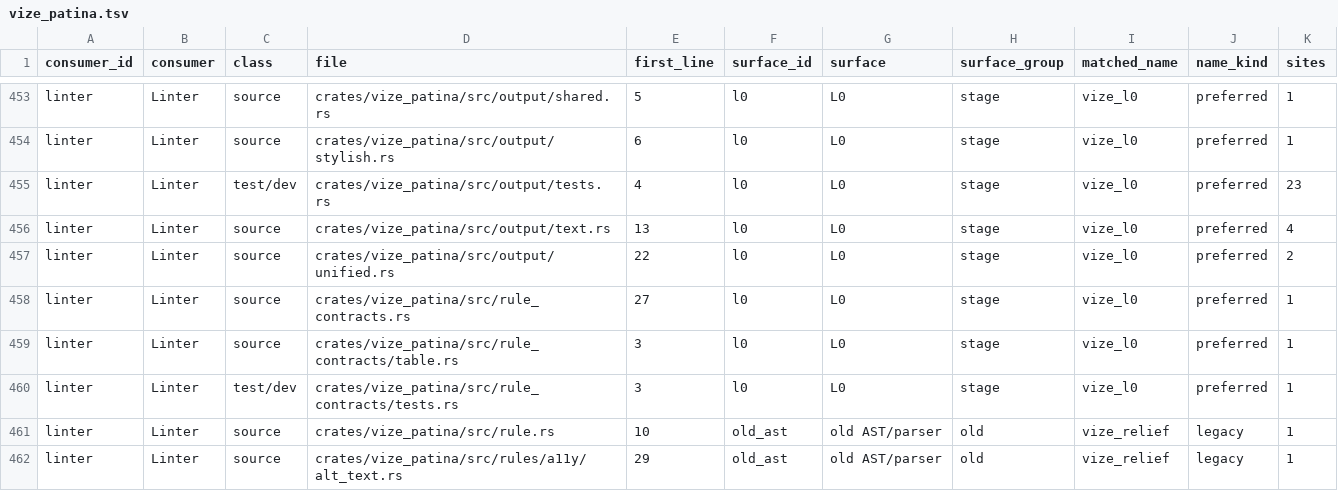
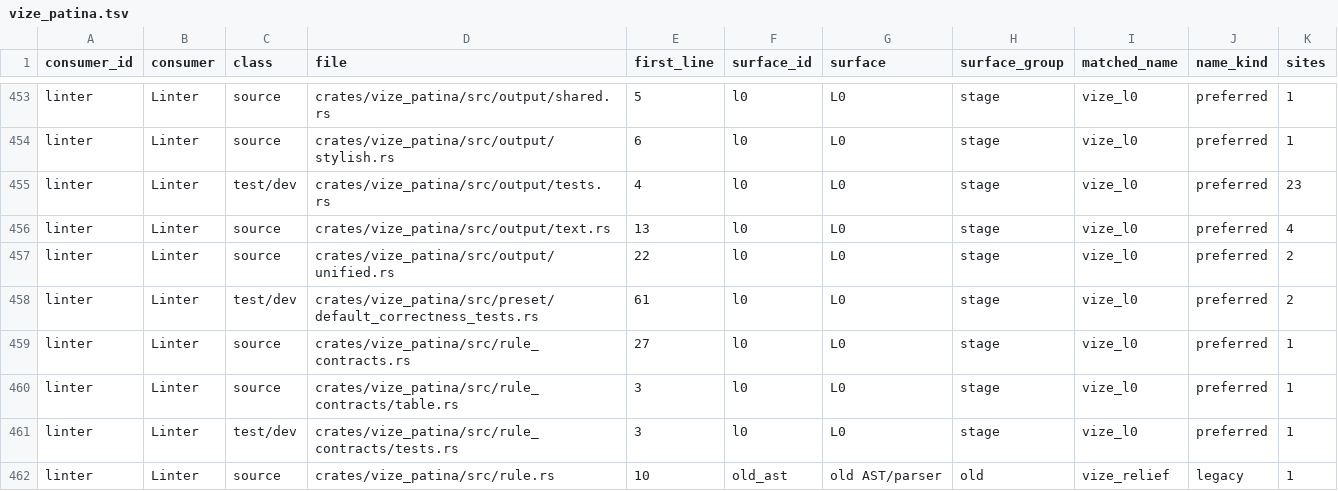
Before and after one commit to Hebilicious/vize, a TSV file: docs/davinci/plan/consumer-migration-surfaces/linter/vize_patina.tsv, drawn as a sheet; only a part is shown, gaps mark what is left out; the shorter side is filled out with more unchanged rows; the diff names each change by its address in the sheet, - before the commit and + after, or states it on an @@ line.

Commit message:
feat(patina): enable Vue 3 correctness in default presets (#8093)
* feat(lint): enable Vue 3 correctness in default presets

Enable four existing removed-syntax checks and retain HappyPath script checks in Ecosystem. Preserve dialect and explicit-off boundaries with whole API, CLI, and editor controls.

Refs #8090

Co-authored-by: ubugeeei <71201308+ubugeeei@users.noreply.github.com>

* test(lint): retain existing script help in whole preset controls

Derive the complete macro-import help from the unchanged append pipeline before native observation; preserve all product bytes, input carriers, process cases and LSP vectors.

Refs #8090

Co-authored-by: ubugeeei <71201308+ubugeeei@users.noreply.github.com>

* test(lint): retain complete existing warning baseline

Preserve the source-derived long-form event warning, full help and fix in default API, editor and CLI vectors. Explicitly disabling the four promoted checks retains that old warning; Incremental stays empty and exit status follows errors. Synchronize only the affected localized preset cells and qualify newly reachable ordinary-script parsing work.

Refs #8090

Co-authored-by: ubugeeei <71201308+ubugeeei@users.noreply.github.com>

* test(lint): preserve the original macro baseline

Retain the whole existing compiler-macro import diagnostic in unused baseline metadata. All executed explicit-off controls and complete 62 CLI observations remain unchanged.

Refs #8090

Co-authored-by: ubugeeei <71201308+ubugeeei@users.noreply.github.com>

* fix(lint): preserve configured Vue compatibility in defaults

Suppress the four Vue 3 removal checks for configured legacy Vue and forward the existing effective project flags to editor lint through the same workspace/global settings snapshot. Retain original complete vectors and add configured version and multiroot controls without new parsing, IO, lock or pipeline work.

Refs #8090

Co-authored-by: ubugeeei <71201308+ubugeeei@users.noreply.github.com>

* test(lint): match configured editor initialization

Load the primary project configuration before folder registration as the actual initialize handler does. Preserve full expected outputs and fixed authored folder names without a disallowed formatting macro.

Refs #8090

Co-authored-by: ubugeeei <71201308+ubugeeei@users.noreply.github.com>

```diff
--- a/docs/davinci/plan/consumer-migration-surfaces/linter/vize_patina.tsv
+++ b/docs/davinci/plan/consumer-migration-surfaces/linter/vize_patina.tsv
+row 458: linter | Linter | test/dev | crates/vize_patina/src/preset/default_correctness_tests.rs | 61 | l0 | L0 | stage | vize_l0 | preferred | 2
```
Also changed, not shown: docs/davinci/plan/consumer-migration-surfaces/lsp/vize_maestro.tsv, 45 other files.
